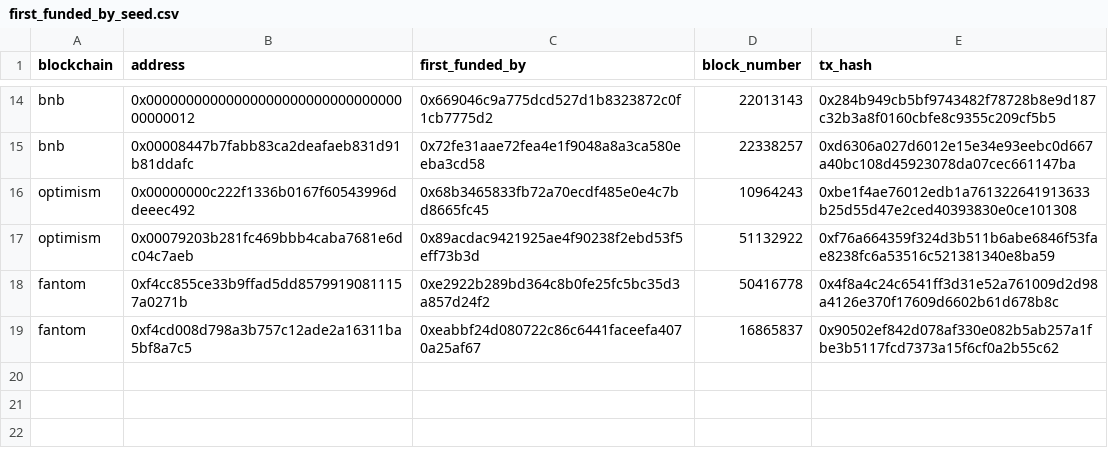
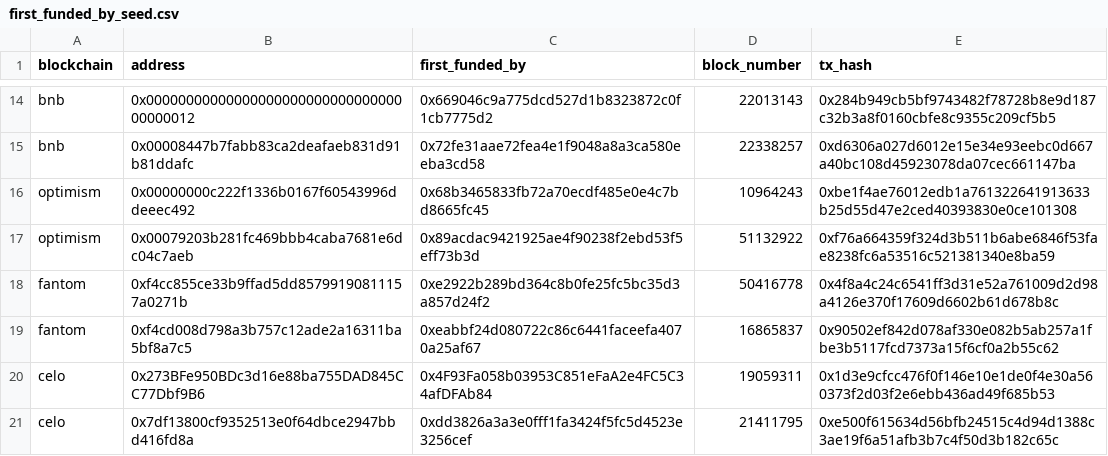
Before and after one commit to olgafetisova/spellbook, a CSV file: seeds/addresses_events/first_funded_by_seed.csv, drawn as a sheet; only a part is shown, gaps mark what is left out.

Commit message:
Create `First funded by` Macro  & Add `Celo` - Ready For Review (#4340)
* Update First Funded By and Create Macro

* gfgfgf

* Test append filter?

* test arbitrum model

* add other models

* add celo

* remove unnused variablt

* update schema

---------

Co-authored-by: 0xRob <83790096+0xRobin@users.noreply.github.com>

```diff
--- a/seeds/addresses_events/first_funded_by_seed.csv
+++ b/seeds/addresses_events/first_funded_by_seed.csv
@@ -19 +19,3 @@ fantom,0xf4cc855ce33b9ffad5dd85799190811157a0271b,0xe2922b289bd364c8b0fe25fc5bc3
 fantom,0xf4cd008d798a3b757c12ade2a16311ba5bf8a7c5,0xeabbf24d080722c86c6441faceefa4070a25af67,16865837,0x90502ef842d078af330e082b5ab257a1fbe3b5117fcd7373a15f6cf0a2b55c62
+celo,0x273BFe950BDc3d16e88ba755DAD845CC77Dbf9B6,0x4F93Fa058b03953C851eFaA2e4FC5C34afDFAb84,19059311,0x1d3e9cfcc476f0f146e10e1de0f4e30a560373f2d03f2e6ebb436ad49f685b53
+celo,0x7df13800cf9352513e0f64dbce2947bbd416fd8a,0xdd3826a3a3e0fff1fa3424f5fc5d4523e3256cef,21411795,0xe500f615634d56bfb24515c4d94d1388c3ae19f6a51afb3b7c4f50d3b182c65c
```
Also changed, not shown: 13 other files.
